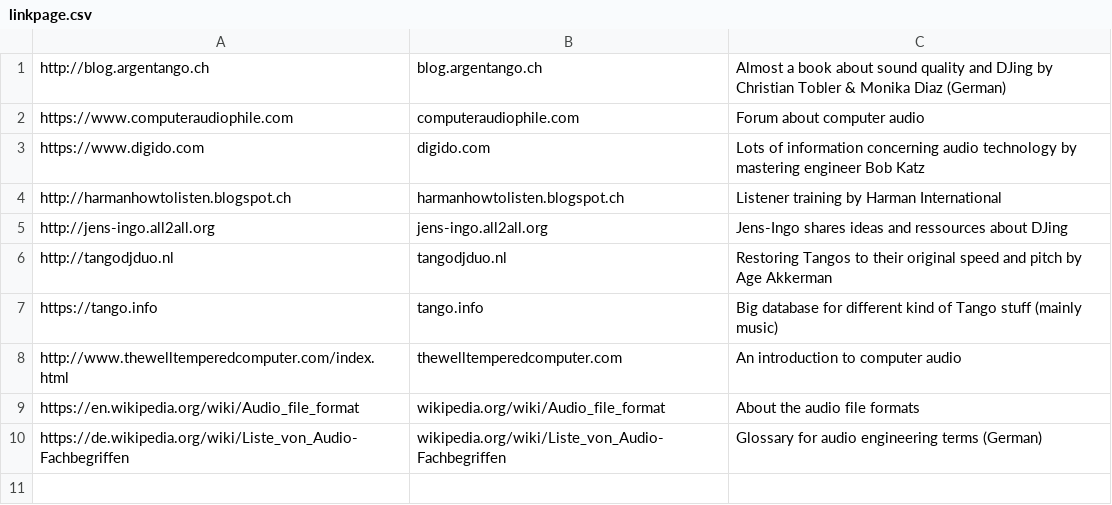
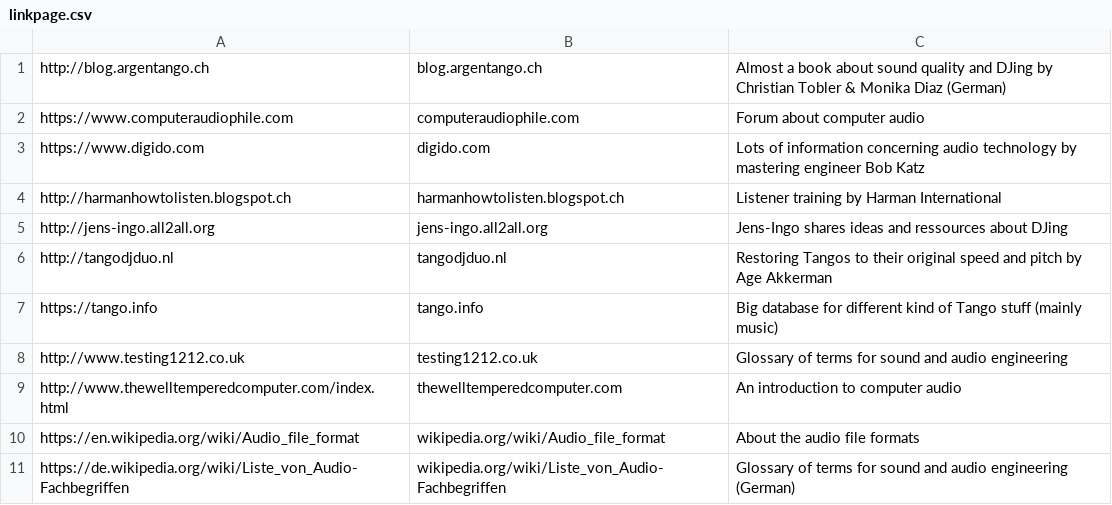
Before and after one commit to renma/tdjsfgs, a CSV file: RESOURCES/linkpage.csv, drawn as a sheet.

Commit message:
0.64
    New Excel linkpage from Alberto

```diff
--- a/RESOURCES/linkpage.csv
+++ b/RESOURCES/linkpage.csv
@@ -7,4 +7,5 @@ http://tangodjduo.nl,tangodjduo.nl,Restoring Tangos to their original speed and
 https://tango.info,tango.info,Big database for different kind of Tango stuff (mainly music)
+http://www.testing1212.co.uk,testing1212.co.uk,Glossary of terms for sound and audio engineering
 http://www.thewelltemperedcomputer.com/index.html,thewelltemperedcomputer.com,An introduction to computer audio
 https://en.wikipedia.org/wiki/Audio_file_format,wikipedia.org/wiki/Audio_file_format,About the audio file formats
-https://de.wikipedia.org/wiki/Liste_von_Audio-Fachbegriffen,wikipedia.org/wiki/Liste_von_Audio-Fachbegriffen,Glossary for audio engineering terms (German)
+https://de.wikipedia.org/wiki/Liste_von_Audio-Fachbegriffen,wikipedia.org/wiki/Liste_von_Audio-Fachbegriffen,Glossary of terms for sound and audio engineering (German)
```
Also changed, not shown: 7 other files.
